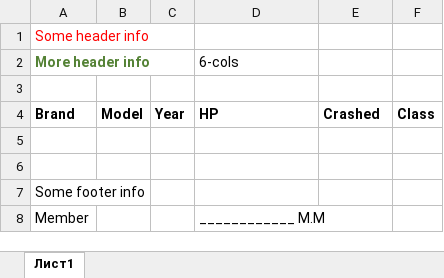
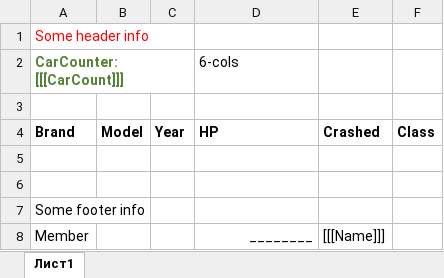
Before and after one commit to MaslovArt/ExcelEnt, an Excel workbook: ExcelBinderTestCore/Documents/CarsReport.xlsx, sheet Лист1, drawn as a sheet; values as stored, in another font and other column widths than the file's, no borders; the diff names each change by its address in the sheet, - before the commit and + after, or states it on an @@ line.

```diff
--- a/ExcelBinderTestCore/Documents/CarsReport.xlsx (sheet Лист1)
+++ b/ExcelBinderTestCore/Documents/CarsReport.xlsx (sheet Лист1)
-A2: More header info
+A2: CarCounter: [[[CarCount]]]
-D8 (6-cols): ____________ M.M
+D8 (6-cols): ________
-D8 alignment: left
+D8 alignment: right
-E8: (empty)
+E8: [[[Name]]]
```
Also changed, not shown: 4 other files.
